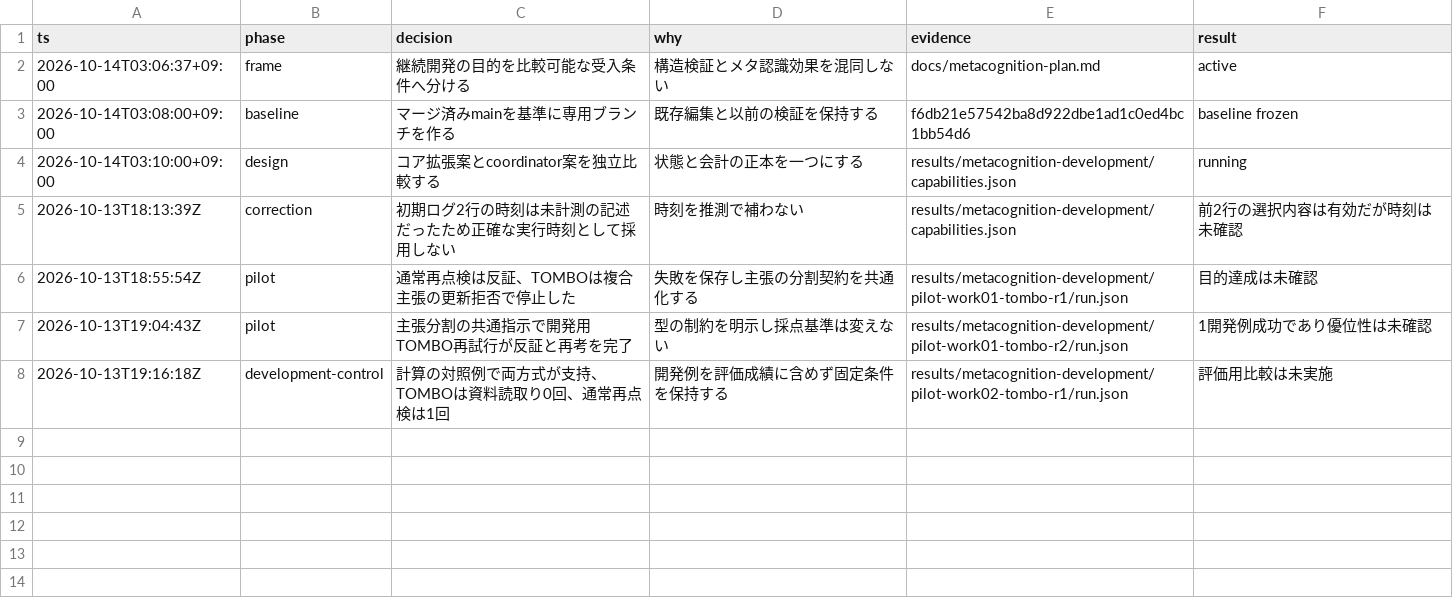
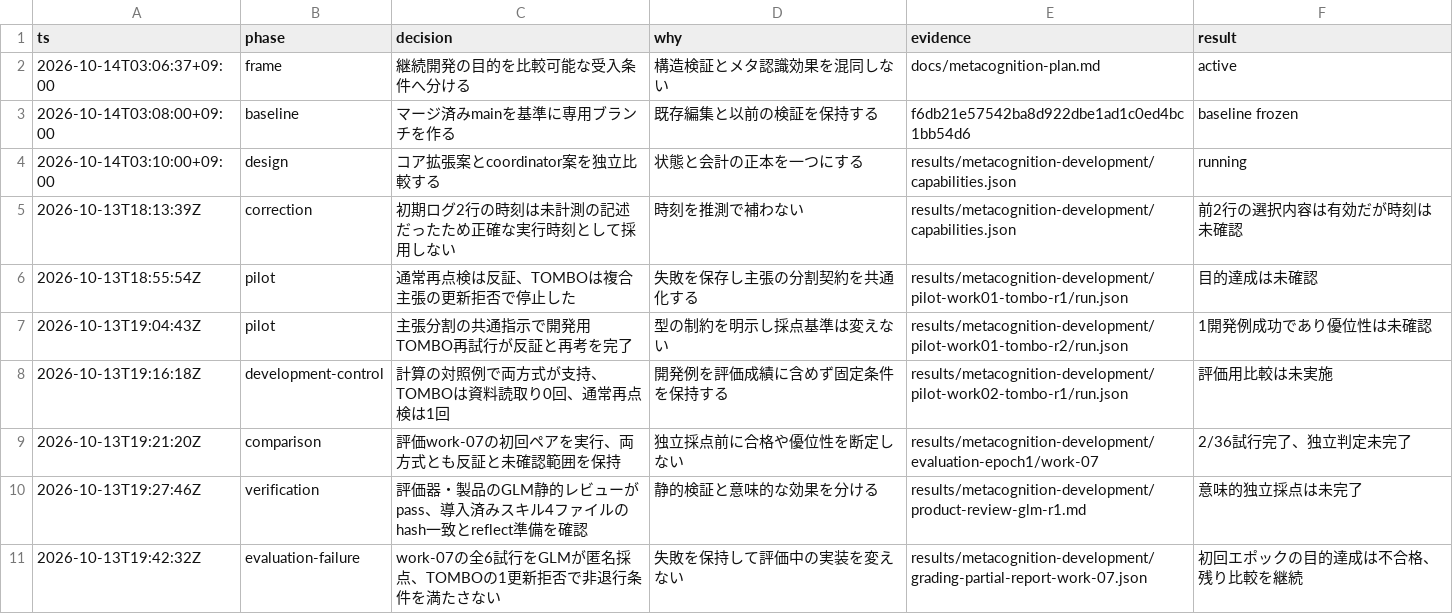
Before and after one commit to nyattoh/tombo-view, a TSV file: docs/metacognition-decisions.tsv, drawn as a sheet; the diff names each change by its address in the sheet, - before the commit and + after, or states it on an @@ line.

Commit message:
docs(metacognition): record independent reviews and observed evaluation failure

```diff
--- a/docs/metacognition-decisions.tsv
+++ b/docs/metacognition-decisions.tsv
+row 9: 2026-10-13T19:21:20Z | comparison | 評価work-07の初回ペアを実行、両方式とも反証と未確認範囲を保持 | 独立採点前に合格や優位性を断定しない | results/metacognition-development/evaluation-epoch1/work-07 | 2/36試行完了、独立判定未完了
+row 10: 2026-10-13T19:27:46Z | verification | 評価器・製品のGLM静的レビューがpass、導入済みスキル4ファイルのhash一致とreflect準備を確認 | 静的検証と意味的な効果を分ける | results/metacognition-development/product-review-glm-r1.md | 意味的独立採点は未完了
+row 11: 2026-10-13T19:42:32Z | evaluation-failure | work-07の全6試行をGLMが匿名採点、TOMBOの1更新拒否で非退行条件を満たさない | 失敗を保持して評価中の実装を変えない | results/metacognition-development/grading-partial-report-work-07.json | 初回エポックの目的達成は不合格、残り比較を継続
```
